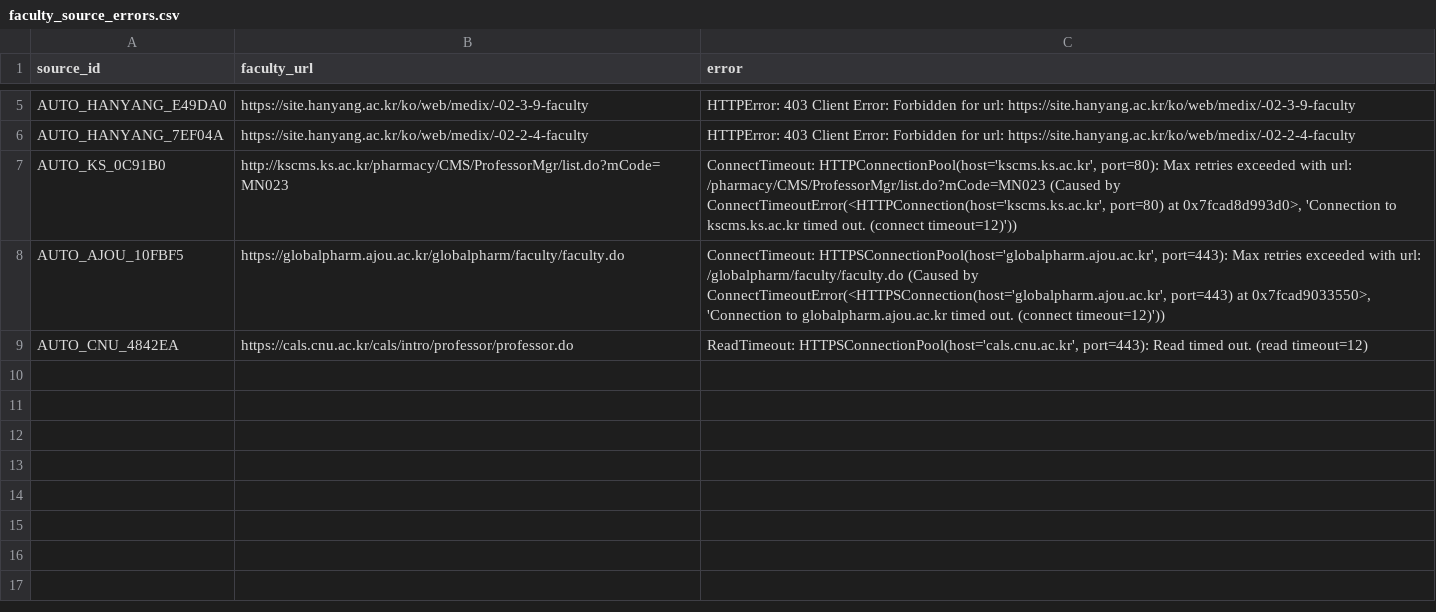
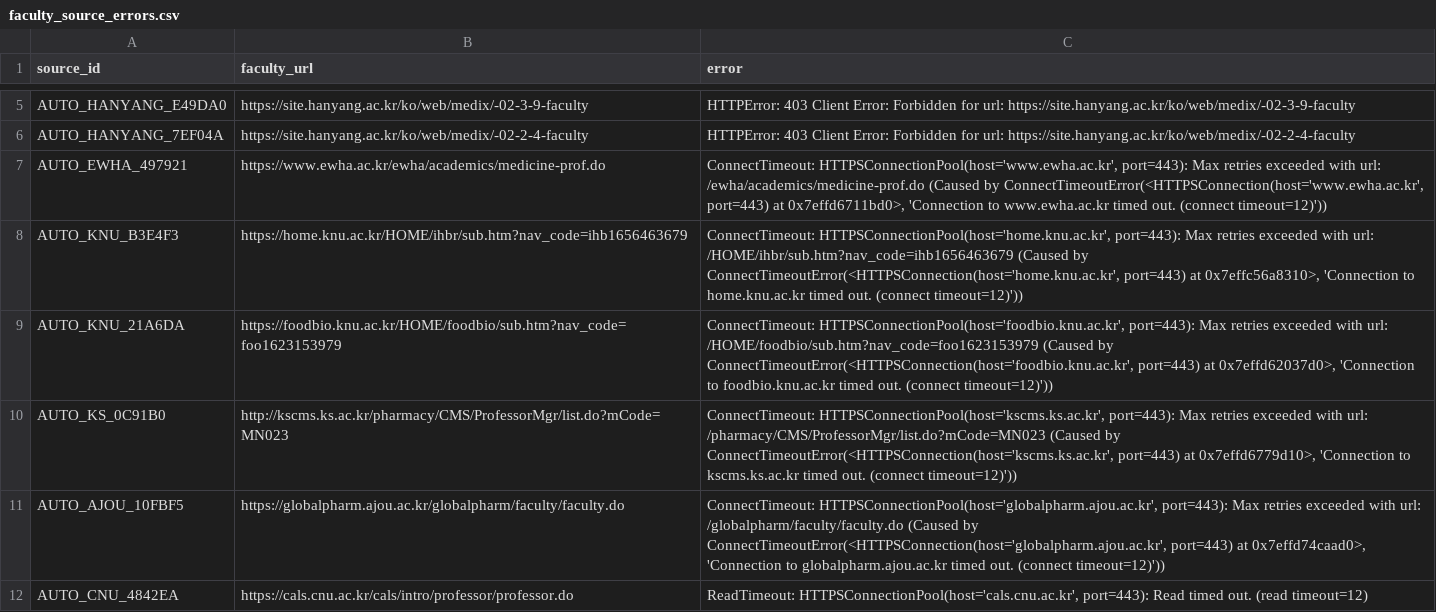
Before and after one commit to hyungjin1213-collab/about_bio, a CSV file: 0. korea bio map/output/faculty_source_errors.csv, drawn as a sheet; only a part is shown, gaps mark what is left out.

```diff
--- a/0. korea bio map/output/faculty_source_errors.csv
+++ b/0. korea bio map/output/faculty_source_errors.csv
@@ -6,4 +6,7 @@ AUTO_HANYANG_E49DA0,https://site.hanyang.ac.kr/ko/web/medix/-02-3-9-faculty,HTTP
 AUTO_HANYANG_7EF04A,https://site.hanyang.ac.kr/ko/web/medix/-02-2-4-faculty,HTTPError: 403 Client Error: Forbidden for url: https://site.hanyang.ac.kr/ko/web/medix/-02-2-4-faculty
-AUTO_KS_0C91B0,http://kscms.ks.ac.kr/pharmacy/CMS/ProfessorMgr/list.do?mCode=MN023,"ConnectTimeout: HTTPConnectionPool(host='kscms.ks.ac.kr', port=80): Max retries exceeded with url: /pharmacy/CMS/ProfessorMgr/list.do?mCode=MN023 (Caused by ConnectTimeoutError(<HTTPConnection(host='kscms.ks.ac.kr', port=80) at 0x7fcad8d993d0>, 'Connection to kscms.ks.ac.kr timed out. (connect timeout=12)'))"
-AUTO_AJOU_10FBF5,https://globalpharm.ajou.ac.kr/globalpharm/faculty/faculty.do,"ConnectTimeout: HTTPSConnectionPool(host='globalpharm.ajou.ac.kr', port=443): Max retries exceeded with url: /globalpharm/faculty/faculty.do (Caused by ConnectTimeoutError(<HTTPSConnection(host='globalpharm.ajou.ac.kr', port=443) at 0x7fcad9033550>, 'Connection to globalpharm.ajou.ac.kr timed out. (connect timeout=12)'))"
+AUTO_EWHA_497921,https://www.ewha.ac.kr/ewha/academics/medicine-prof.do,"ConnectTimeout: HTTPSConnectionPool(host='www.ewha.ac.kr', port=443): Max retries exceeded with url: /ewha/academics/medicine-prof.do (Caused by ConnectTimeoutError(<HTTPSConnection(host='www.ewha.ac.kr', port=443) at 0x7effd6711bd0>, 'Connection to www.ewha.ac.kr timed out. (connect timeout=12)'))"
+AUTO_KNU_B3E4F3,https://home.knu.ac.kr/HOME/ihbr/sub.htm?nav_code=ihb1656463679,"ConnectTimeout: HTTPSConnectionPool(host='home.knu.ac.kr', port=443): Max retries exceeded with url: /HOME/ihbr/sub.htm?nav_code=ihb1656463679 (Caused by ConnectTimeoutError(<HTTPSConnection(host='home.knu.ac.kr', port=443) at 0x7effc56a8310>, 'Connection to home.knu.ac.kr timed out. (connect timeout=12)'))"
+AUTO_KNU_21A6DA,https://foodbio.knu.ac.kr/HOME/foodbio/sub.htm?nav_code=foo1623153979,"ConnectTimeout: HTTPSConnectionPool(host='foodbio.knu.ac.kr', port=443): Max retries exceeded with url: /HOME/foodbio/sub.htm?nav_code=foo1623153979 (Caused by ConnectTimeoutError(<HTTPSConnection(host='foodbio.knu.ac.kr', port=443) at 0x7effd62037d0>, 'Connection to foodbio.knu.ac.kr timed out. (connect timeout=12)'))"
+AUTO_KS_0C91B0,http://kscms.ks.ac.kr/pharmacy/CMS/ProfessorMgr/list.do?mCode=MN023,"ConnectTimeout: HTTPSConnectionPool(host='kscms.ks.ac.kr', port=443): Max retries exceeded with url: /pharmacy/CMS/ProfessorMgr/list.do?mCode=MN023 (Caused by ConnectTimeoutError(<HTTPSConnection(host='kscms.ks.ac.kr', port=443) at 0x7effd6779d10>, 'Connection to kscms.ks.ac.kr timed out. (connect timeout=12)'))"
+AUTO_AJOU_10FBF5,https://globalpharm.ajou.ac.kr/globalpharm/faculty/faculty.do,"ConnectTimeout: HTTPSConnectionPool(host='globalpharm.ajou.ac.kr', port=443): Max retries exceeded with url: /globalpharm/faculty/faculty.do (Caused by ConnectTimeoutError(<HTTPSConnection(host='globalpharm.ajou.ac.kr', port=443) at 0x7effd74caad0>, 'Connection to globalpharm.ajou.ac.kr timed out. (connect timeout=12)'))"
 AUTO_CNU_4842EA,https://cals.cnu.ac.kr/cals/intro/professor/professor.do,"ReadTimeout: HTTPSConnectionPool(host='cals.cnu.ac.kr', port=443): Read timed out. (read timeout=12)"
```
Also changed, not shown: 0. korea bio map/output/candidate_review.csv, 0. korea bio map/output/collaborator_candidates.csv, 18 other files.
